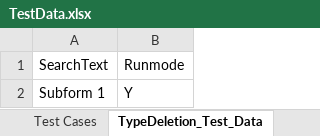
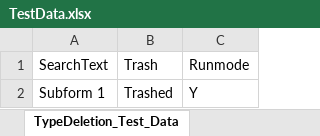
Before and after one commit to techjoomla/com_tjucm, an Excel workbook: src/TestData.xlsx, sheet TypeDeletion_Test_Data, drawn as a sheet; values as stored, in another font and other column widths than the file's, no borders; the diff names each change by its address in the sheet, - before the commit and + after, or states it on an @@ line.

```diff
--- a/src/TestData.xlsx (sheet TypeDeletion_Test_Data)
+++ b/src/TestData.xlsx (sheet TypeDeletion_Test_Data)
+column B, rows 1-2: Trash | Trashed
```
Also changed, not shown: sheet Test Steps, sheet Test Cases, other sheet tabs, 2 other files.
